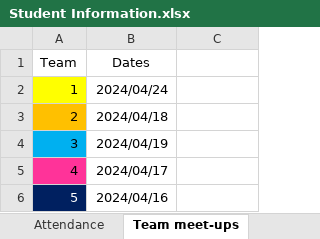
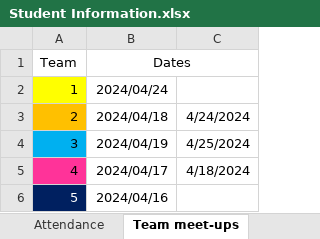
Before and after one commit to Chris-NPC/CMPG315_GROUP04, an Excel workbook: Group project/Meetings/Student Information.xlsx, sheet Team meet-ups, drawn as a sheet; values as stored, in another font and other column widths than the file's, no borders; the diff names each change by its address in the sheet, - before the commit and + after, or states it on an @@ line.

Commit message:
Update Student Information.xlsx

```diff
--- a/Group project/Meetings/Student Information.xlsx (sheet Team meet-ups)
+++ b/Group project/Meetings/Student Information.xlsx (sheet Team meet-ups)
+B1:C1 merged
-C3: (empty)
+C3: 4/24/2024
-C4: (empty)
+C4: 4/25/2024
-C5: (empty)
+C5: 4/18/2024
```
